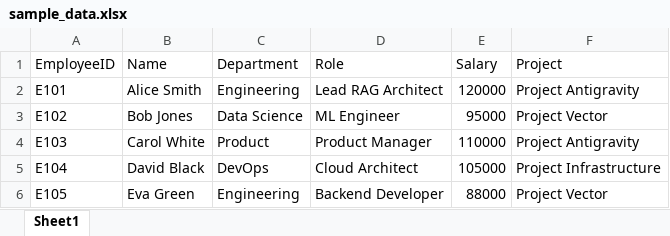
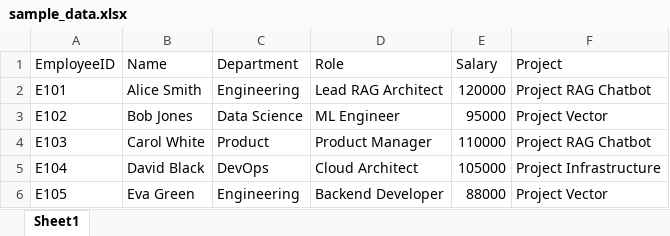
Before and after one commit to SardarAhmed05/Alphatron-Technologies-Research-Internship, an Excel workbook: Batch 2/Week 3/sample_data/sample_data.xlsx, sheet Sheet1, drawn as a sheet; values as stored, in another font and other column widths than the file's, no borders; the diff names each change by its address in the sheet, - before the commit and + after, or states it on an @@ line.

Commit message:
WEEK 2 and WEEK 3

```diff
--- a/Batch 2/Week 3/sample_data/sample_data.xlsx (sheet Sheet1)
+++ b/Batch 2/Week 3/sample_data/sample_data.xlsx (sheet Sheet1)
-F2 (Project): Project Antigravity
+F2 (Project): Project RAG Chatbot
-F4 (Project): Project Antigravity
+F4 (Project): Project RAG Chatbot
```
Also changed, not shown: 55 other files.
